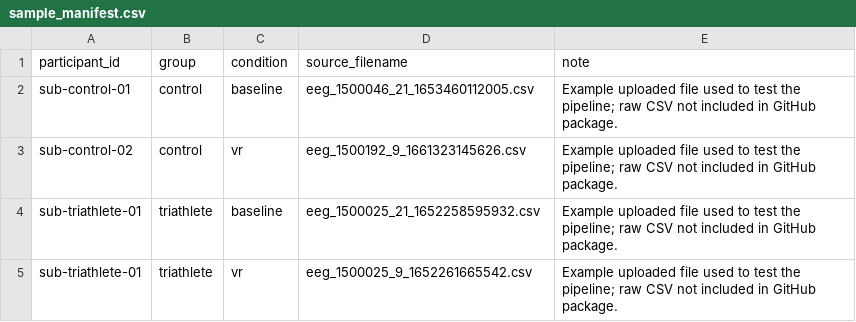
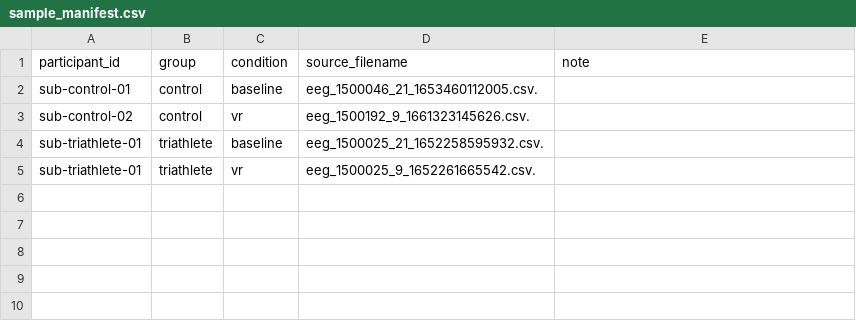
Before and after one commit to Saif-aljumaili/EEG-VR, a CSV file: results/sample_run/tables/sample_manifest.csv, drawn as a sheet.

Commit message:
Update sample_manifest.csv

```diff
--- a/results/sample_run/tables/sample_manifest.csv
+++ b/results/sample_run/tables/sample_manifest.csv
@@ -1,5 +1,5 @@
 participant_id,group,condition,source_filename,note
-sub-control-01,control,baseline,eeg_1500046_21_1653460112005.csv,Example uploaded file used to test the pipeline; raw CSV not included in GitHub package.
-sub-control-02,control,vr,eeg_1500192_9_1661323145626.csv,Example uploaded file used to test the pipeline; raw CSV not included in GitHub package.
-sub-triathlete-01,triathlete,baseline,eeg_1500025_21_1652258595932.csv,Example uploaded file used to test the pipeline; raw CSV not included in GitHub package.
-sub-triathlete-01,triathlete,vr,eeg_1500025_9_1652261665542.csv,Example uploaded file used to test the pipeline; raw CSV not included in GitHub package.
+sub-control-01,control,baseline,eeg_1500046_21_1653460112005.csv.
+sub-control-02,control,vr,eeg_1500192_9_1661323145626.csv.
+sub-triathlete-01,triathlete,baseline,eeg_1500025_21_1652258595932.csv.
+sub-triathlete-01,triathlete,vr,eeg_1500025_9_1652261665542.csv.
```
